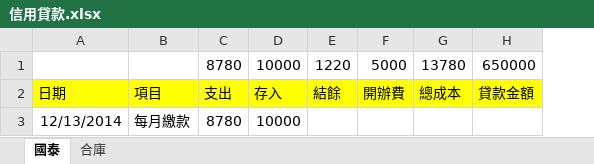
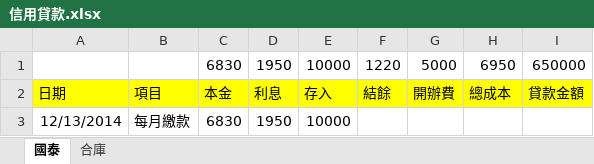
Before and after one commit to dada2cindy/tradeuse-dada2cindy, an Excel workbook: 交易紀錄/信用貸款.xlsx, sheet 國泰, drawn as a sheet; values as stored, in another font and other column widths than the file's, no borders; removed rows and columns are numbered as before the commit, all else as after; the diff names each change by its address in the sheet, - before the commit and + after, or states it on an @@ line.

```diff
--- a/交易紀錄/信用貸款.xlsx (sheet 國泰)
+++ b/交易紀錄/信用貸款.xlsx (sheet 國泰)
-column C, rows 1-3: 8780 | 支出 | 8780
+column C, rows 1-3: 6830 | 本金 | 6830
+column D, rows 1-3: 1950 | 利息 | 1950
-H1: 13780
+H1: 6950
```
Also changed, not shown: sheet 合庫, formulas that keep their value.
